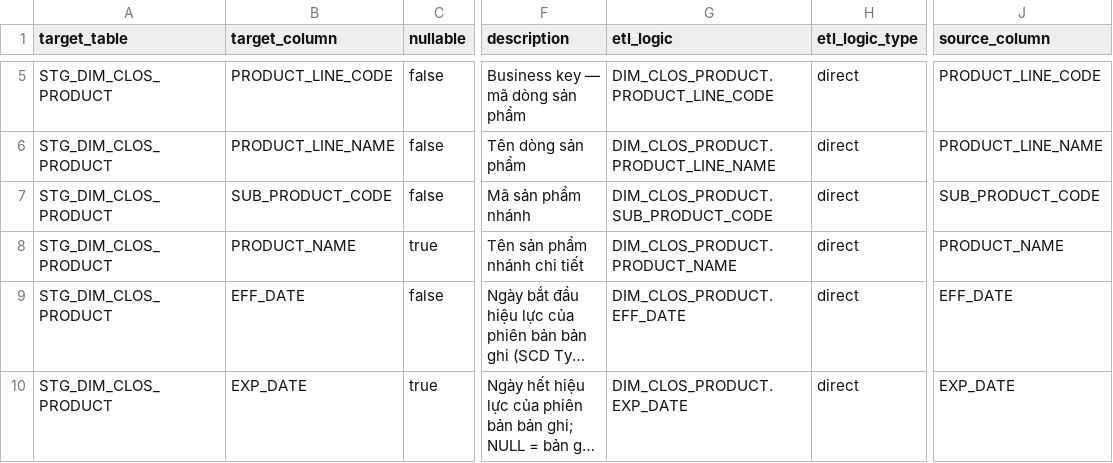
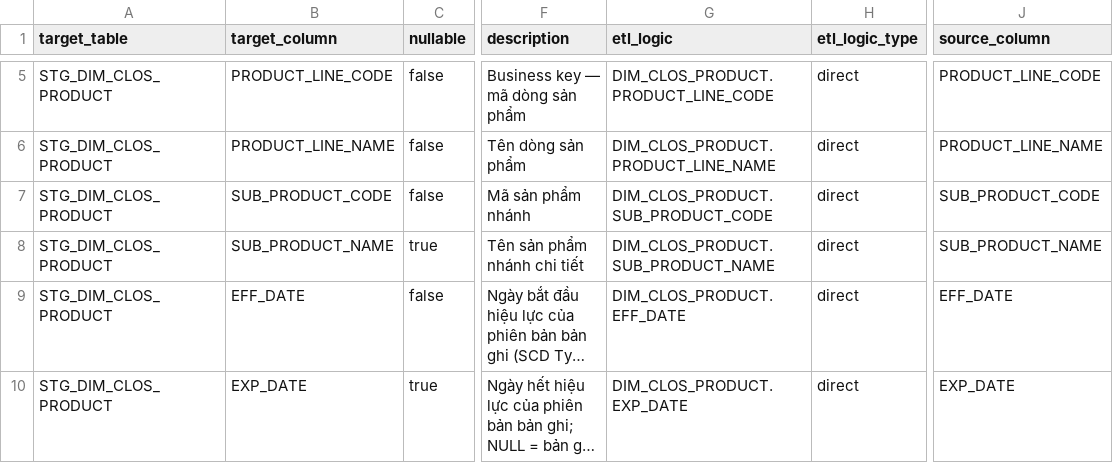
Before and after one commit to chien1198/sb-mapping-gen, a CSV file: lld/stg_dtm/STG_DTM_STG_DIM_CLOS_PRODUCT.csv, drawn as a sheet; only a part is shown, gaps mark what is left out; long unchanged cells end in …; the diff names each change by its address in the sheet, - before the commit and + after, or states it on an @@ line.

```diff
--- a/lld/stg_dtm/STG_DTM_STG_DIM_CLOS_PRODUCT.csv
+++ b/lld/stg_dtm/STG_DTM_STG_DIM_CLOS_PRODUCT.csv
-B8 (target_column): PRODUCT_NAME
+B8 (target_column): SUB_PRODUCT_NAME
-G8 (etl_logic): DIM_CLOS_PRODUCT.PRODUCT_NAME
+G8 (etl_logic): DIM_CLOS_PRODUCT.SUB_PRODUCT_NAME
-J8 (source_column): PRODUCT_NAME
+J8 (source_column): SUB_PRODUCT_NAME
```
Also changed, not shown: lld/BC5.csv, lld/pdtd_dtm/PDTD_DTM_AGG_LOS_KPI_APPLICATION.csv, 17 other files.
